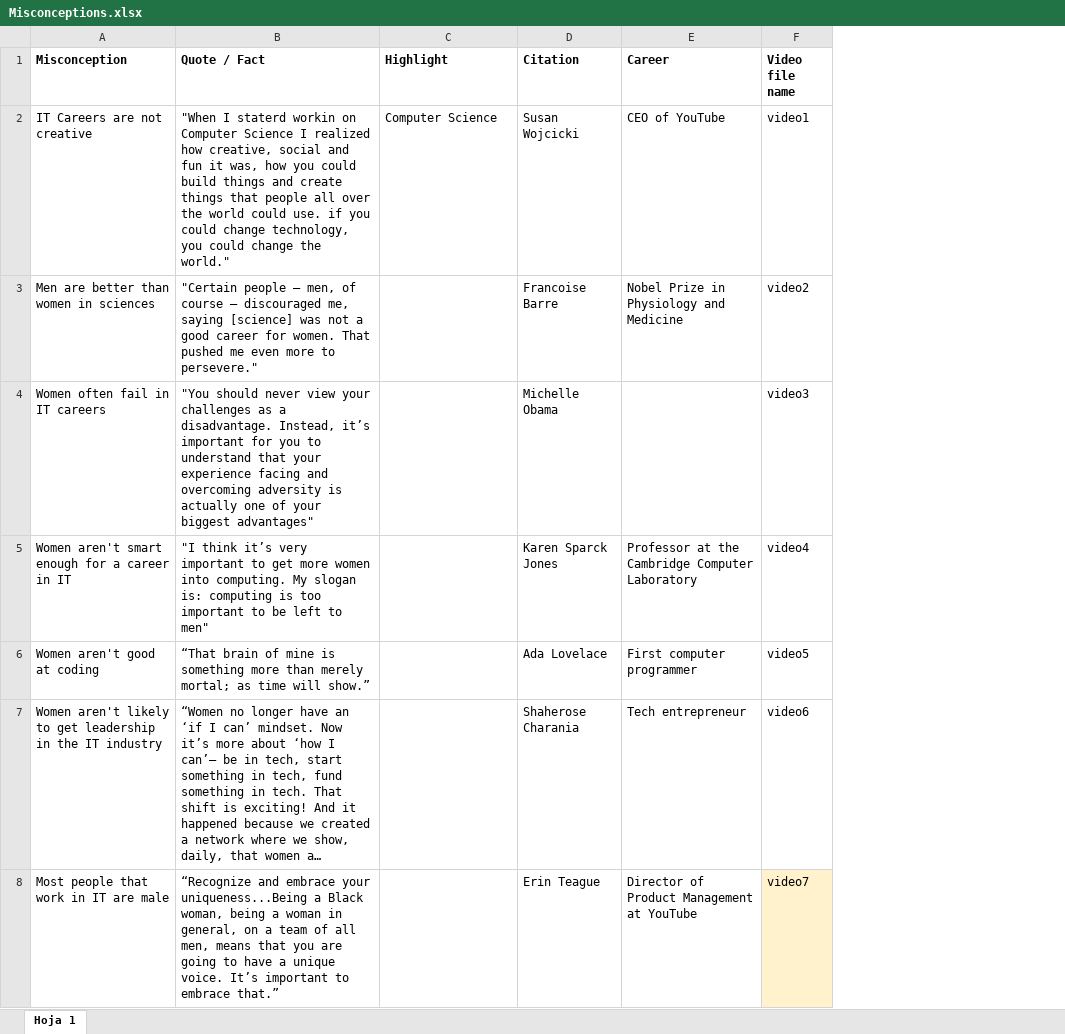
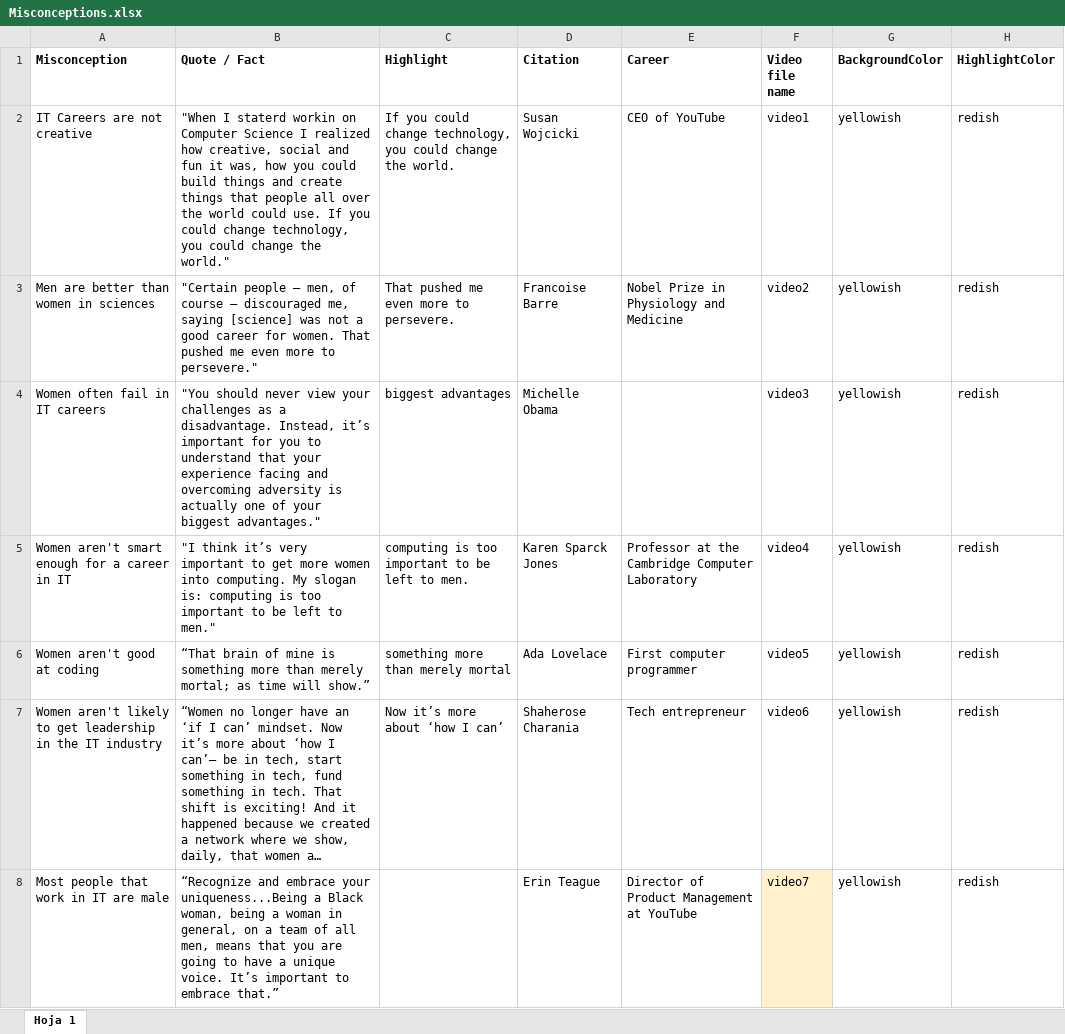
Before and after one commit to DylanLi-Hang/AFP-Group2, an Excel workbook: AFP_Group2/Resources/Misconceptions.xlsx, sheet Hoja 1, drawn as a sheet; only a part is shown; long unchanged cells end in …; values as stored, in another font and other column widths than the file's, no borders; charts and pictures not drawn; the diff covers the shown part only; the diff names each change by its address in the sheet, - before the commit and + after, or states it on an @@ line.

```diff
--- a/AFP_Group2/Resources/Misconceptions.xlsx (sheet Hoja 1)
+++ b/AFP_Group2/Resources/Misconceptions.xlsx (sheet Hoja 1)
+column G (BackgroundColor), rows 2-8: all yellowish
+column H (HighlightColor), rows 2-8: all redish
-B2 (Quote / Fact): …could use. if you could…
+B2 (Quote / Fact): …could use. If you could…
-C2 (Highlight): Computer Science
+C2 (Highlight): If you could change technology, you could change the world.
-C3 (Highlight): (empty)
+C3 (Highlight): That pushed me even more to persevere.
-B4 (Quote / Fact): …your biggest advantages"
+B4 (Quote / Fact): …your biggest advantages."
-C4 (Highlight): (empty)
+C4 (Highlight): biggest advantages
-B5 (Quote / Fact): …left to men"
+B5 (Quote / Fact): …left to men."
-C5 (Highlight): (empty)
+C5 (Highlight): computing is too important to be left to men.
-C6 (Highlight): (empty)
+C6 (Highlight): something more than merely mortal
-C7 (Highlight): (empty)
+C7 (Highlight): Now it’s more about ‘how I can’
```
Also changed, not shown: 7 edited cells elsewhere in this sheet, 7 other files.
